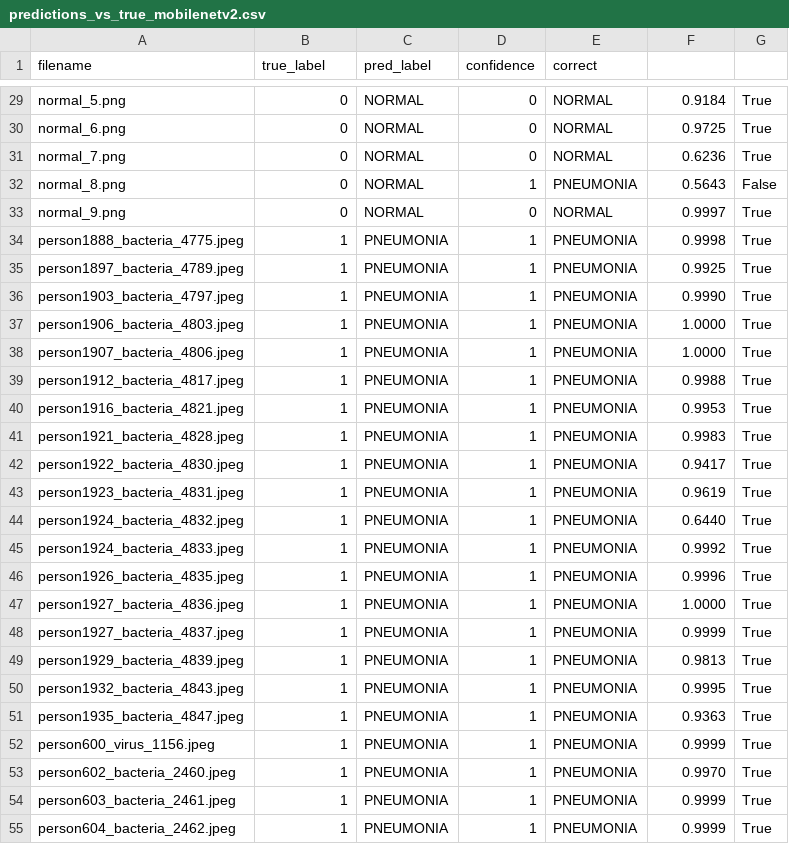
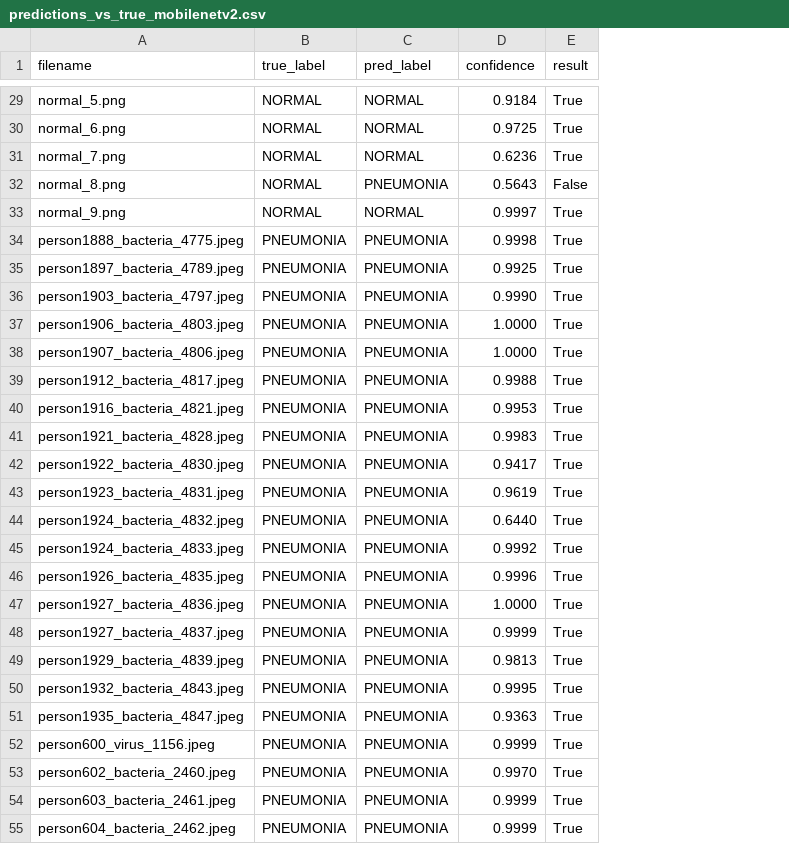
Before and after one commit to Tsimina/Medical-Image-Diagnosis, a CSV file: results/predictions_vs_true_mobilenetv2.csv, drawn as a sheet; only a part is shown, gaps mark what is left out; removed rows and columns are numbered as before the commit, all else as after; the diff covers the shown part only; the diff names each change by its address in the sheet, - before the commit and + after, or states it on an @@ line.

```diff
--- a/results/predictions_vs_true_mobilenetv2.csv
+++ b/results/predictions_vs_true_mobilenetv2.csv
-column D (confidence), rows 29-55: 0 | 0 | 0 | 1 | 0 | 1 | 1 | 1 | 1 | 1 | 1 | 1 | 1 | 1 | 1 | 1 | 1 | 1 | 1 | 1 | 1 | 1 | 1 | 1 | 1 | 1 | 1
-column E (correct), rows 29-55: NORMAL | NORMAL | NORMAL | PNEUMONIA | NORMAL | PNEUMONIA | PNEUMONIA | PNEUMONIA | PNEUMONIA | PNEUMONIA | PNEUMONIA | PNEUMONIA | PNEUMONIA | PNEUMONIA | PNEUMONIA | PNEUMONIA | PNEUMONIA | PNEUMONIA | PNEUMONIA | PNEUMONIA | PNEUMONIA | PNEUMONIA | PNEUMONIA | PNEUMONIA | PNEUMONIA | PNEUMONIA | PNEUMONIA
-D1: (empty)
+D1: confidence
-E1: (empty)
+E1: result
-B29:B33 (true_label): 0
+B29:B33 (true_label): NORMAL
-C32 (pred_label): NORMAL
+C32 (pred_label): PNEUMONIA
-B34:B55 (true_label): 1
+B34:B55 (true_label): PNEUMONIA
```
Also changed, not shown: 44 edited cells elsewhere in this file, results/predictions_vs_true_efficientnet_b0.csv, 1 other file.
